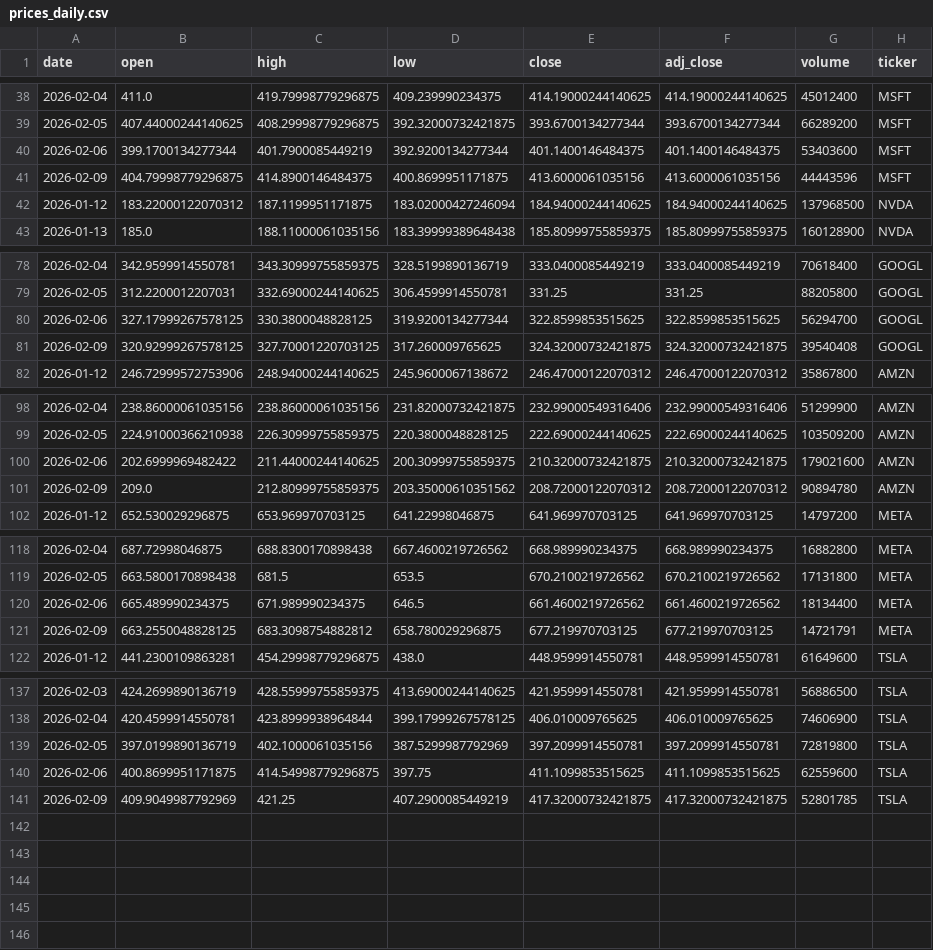
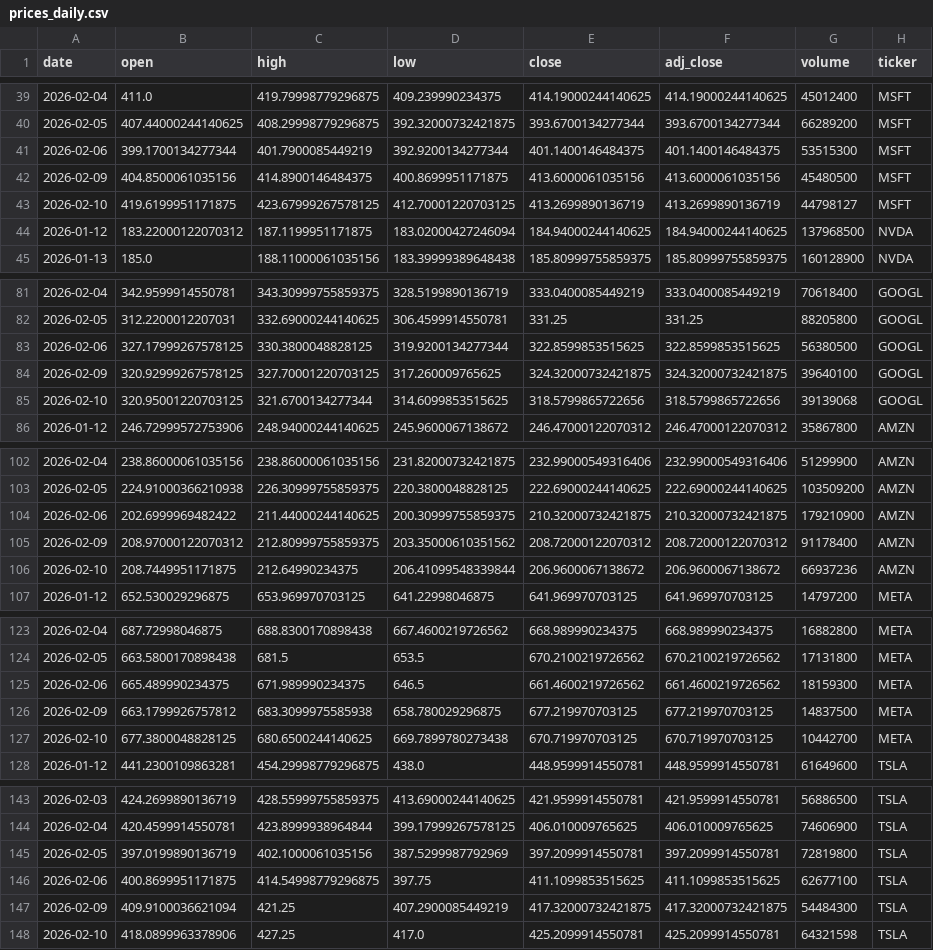
Before and after one commit to Trevor5008/market-sentiment-analysis, a CSV file: data/raw/prices_daily.csv, drawn as a sheet; only a part is shown, gaps mark what is left out; the diff covers the shown part only.

```diff
--- a/data/raw/prices_daily.csv
+++ b/data/raw/prices_daily.csv
@@ -39,4 +40,5 @@ date,open,high,low,close,adj_close,volume,ticker
 2026-02-05,407.44000244140625,408.29998779296875,392.32000732421875,393.6700134277344,393.6700134277344,66289200,MSFT
-2026-02-06,399.1700134277344,401.7900085449219,392.9200134277344,401.1400146484375,401.1400146484375,53403600,MSFT
-2026-02-09,404.79998779296875,414.8900146484375,400.8699951171875,413.6000061035156,413.6000061035156,44443596,MSFT
+2026-02-06,399.1700134277344,401.7900085449219,392.9200134277344,401.1400146484375,401.1400146484375,53515300,MSFT
+2026-02-09,404.8500061035156,414.8900146484375,400.8699951171875,413.6000061035156,413.6000061035156,45480500,MSFT
+2026-02-10,419.6199951171875,423.67999267578125,412.70001220703125,413.2699890136719,413.2699890136719,44798127,MSFT
 2026-01-12,183.22000122070312,187.1199951171875,183.02000427246094,184.94000244140625,184.94000244140625,137968500,NVDA
@@ -79,4 +82,5 @@ date,open,high,low,close,adj_close,volume,ticker
 2026-02-05,312.2200012207031,332.69000244140625,306.4599914550781,331.25,331.25,88205800,GOOGL
-2026-02-06,327.17999267578125,330.3800048828125,319.9200134277344,322.8599853515625,322.8599853515625,56294700,GOOGL
-2026-02-09,320.92999267578125,327.70001220703125,317.260009765625,324.32000732421875,324.32000732421875,39540408,GOOGL
+2026-02-06,327.17999267578125,330.3800048828125,319.9200134277344,322.8599853515625,322.8599853515625,56380500,GOOGL
+2026-02-09,320.92999267578125,327.70001220703125,317.260009765625,324.32000732421875,324.32000732421875,39640100,GOOGL
+2026-02-10,320.95001220703125,321.6700134277344,314.6099853515625,318.5799865722656,318.5799865722656,39139068,GOOGL
 2026-01-12,246.72999572753906,248.94000244140625,245.9600067138672,246.47000122070312,246.47000122070312,35867800,AMZN
@@ -99,4 +103,5 @@ date,open,high,low,close,adj_close,volume,ticker
 2026-02-05,224.91000366210938,226.30999755859375,220.3800048828125,222.69000244140625,222.69000244140625,103509200,AMZN
-2026-02-06,202.6999969482422,211.44000244140625,200.30999755859375,210.32000732421875,210.32000732421875,179021600,AMZN
-2026-02-09,209.0,212.80999755859375,203.35000610351562,208.72000122070312,208.72000122070312,90894780,AMZN
+2026-02-06,202.6999969482422,211.44000244140625,200.30999755859375,210.32000732421875,210.32000732421875,179210900,AMZN
+2026-02-09,208.97000122070312,212.80999755859375,203.35000610351562,208.72000122070312,208.72000122070312,91178400,AMZN
+2026-02-10,208.7449951171875,212.64990234375,206.41099548339844,206.9600067138672,206.9600067138672,66937236,AMZN
 2026-01-12,652.530029296875,653.969970703125,641.22998046875,641.969970703125,641.969970703125,14797200,META
@@ -119,4 +124,5 @@ date,open,high,low,close,adj_close,volume,ticker
 2026-02-05,663.5800170898438,681.5,653.5,670.2100219726562,670.2100219726562,17131800,META
-2026-02-06,665.489990234375,671.989990234375,646.5,661.4600219726562,661.4600219726562,18134400,META
-2026-02-09,663.2550048828125,683.3098754882812,658.780029296875,677.219970703125,677.219970703125,14721791,META
+2026-02-06,665.489990234375,671.989990234375,646.5,661.4600219726562,661.4600219726562,18159300,META
+2026-02-09,663.1799926757812,683.3099975585938,658.780029296875,677.219970703125,677.219970703125,14837500,META
+2026-02-10,677.3800048828125,680.6500244140625,669.7899780273438,670.719970703125,670.719970703125,10442700,META
 2026-01-12,441.2300109863281,454.29998779296875,438.0,448.9599914550781,448.9599914550781,61649600,TSLA
@@ -139,3 +145,4 @@ date,open,high,low,close,adj_close,volume,ticker
 2026-02-05,397.0199890136719,402.1000061035156,387.5299987792969,397.2099914550781,397.2099914550781,72819800,TSLA
-2026-02-06,400.8699951171875,414.54998779296875,397.75,411.1099853515625,411.1099853515625,62559600,TSLA
-2026-02-09,409.9049987792969,421.25,407.2900085449219,417.32000732421875,417.32000732421875,52801785,TSLA
+2026-02-06,400.8699951171875,414.54998779296875,397.75,411.1099853515625,411.1099853515625,62677100,TSLA
+2026-02-09,409.9100036621094,421.25,407.2900085449219,417.32000732421875,417.32000732421875,54484300,TSLA
+2026-02-10,418.0899963378906,427.25,417.0,425.2099914550781,425.2099914550781,64321598,TSLA
```
Also changed, not shown: 2 added rows and 26 edited cells elsewhere in this file, 6 other files.
